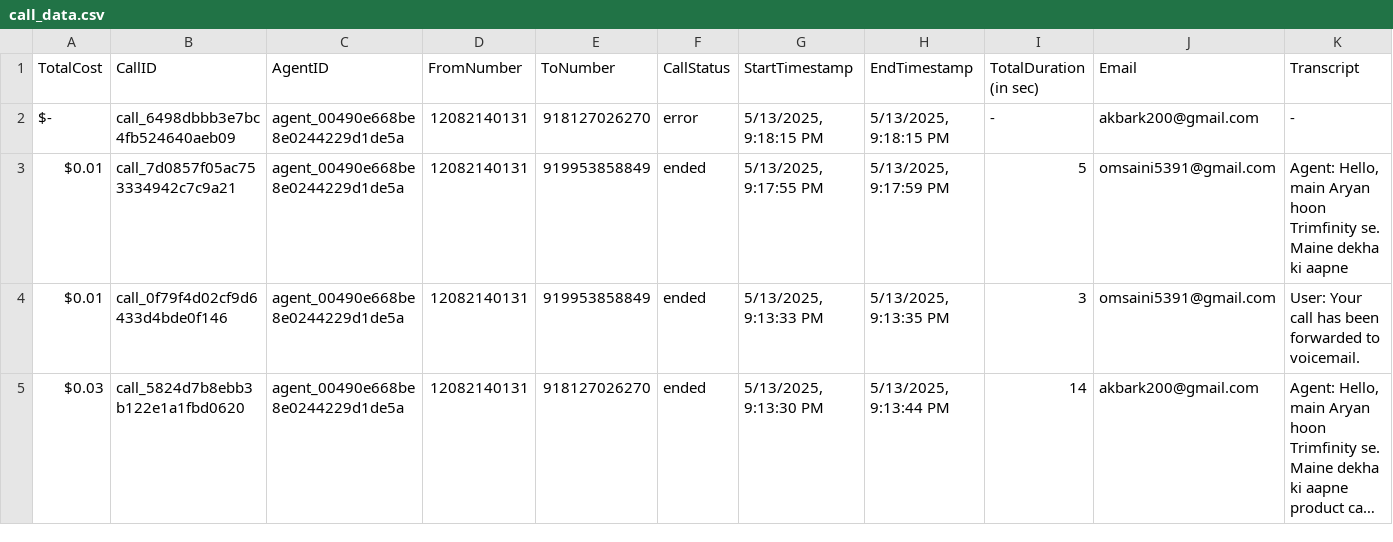
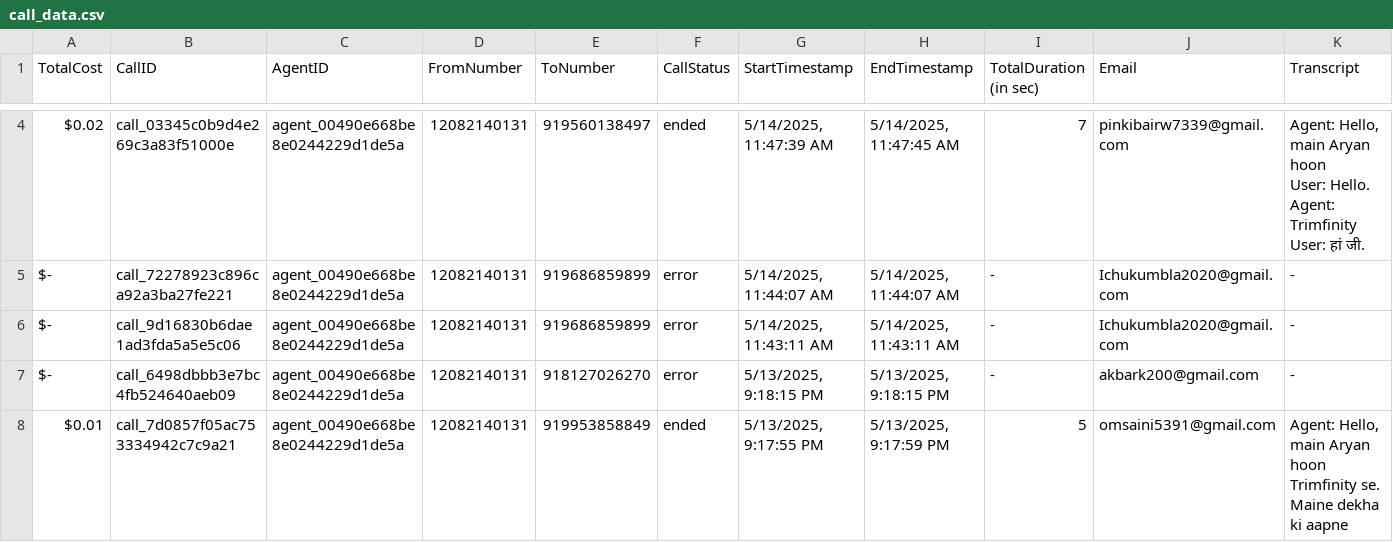
Before and after one commit to Urban-gabru-yog/Trimfinity_Dashboard_1104, a CSV file: data/call_data.csv, drawn as a sheet; only a part is shown, gaps mark what is left out; the shorter side is filled out with more unchanged rows; long unchanged cells end in …; rows hold the shown columns only; ↵ is a line break in a cell; the diff covers the shown part only; the diff names each change by its address in the sheet, - before the commit and + after, or states it on an @@ line.

```diff
--- a/data/call_data.csv
+++ b/data/call_data.csv
+row 4: $0.02 | call_03345c0b9d4e269c3a83f51000e | agent_00490e668be8e0244229d1de5a | 12082140131 | 919560138497 | ended | 5/14/2025, 11:47:39 AM | 5/14/2025, 11:47:45 AM | 7 | pinkibairw7339@gmail.com | Agent: Hello, main Aryan hoon ↵ User: Hello. ↵ Agent: Trimfinity ↵ User: हां जी.
+row 5: $- | call_72278923c896ca92a3ba27fe221 | agent_00490e668be8e0244229d1de5a | 12082140131 | 919686859899 | error | 5/14/2025, 11:44:07 AM | 5/14/2025, 11:44:07 AM | - | Ichukumbla2020@gmail.com | -
+row 6: $- | call_9d16830b6dae1ad3fda5a5e5c06 | agent_00490e668be8e0244229d1de5a | 12082140131 | 919686859899 | error | 5/14/2025, 11:43:11 AM | 5/14/2025, 11:43:11 AM | - | Ichukumbla2020@gmail.com | -
```
Also changed, not shown: 2 added rows elsewhere in this file, data/merged_data.csv.
